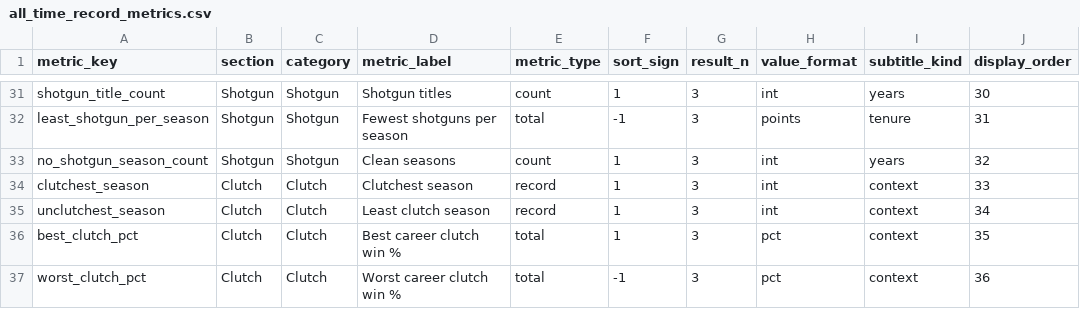
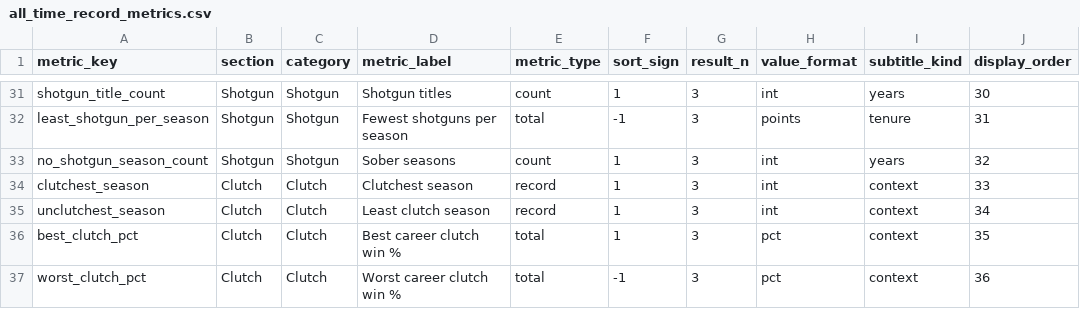
Before and after one commit to seanwieser/fantasy-footballer, a CSV file: dbt/fantasy_footballer/seeds/all_time_record_metrics.csv, drawn as a sheet; only a part is shown, gaps mark what is left out; the diff names each change by its address in the sheet, - before the commit and + after, or states it on an @@ line.

Commit message:
cleanup

```diff
--- a/dbt/fantasy_footballer/seeds/all_time_record_metrics.csv
+++ b/dbt/fantasy_footballer/seeds/all_time_record_metrics.csv
-D33 (metric_label): Clean seasons
+D33 (metric_label): Sober seasons
```
Also changed, not shown: dbt/fantasy_footballer/seeds/season_highlight_metrics.csv, 17 other files.
